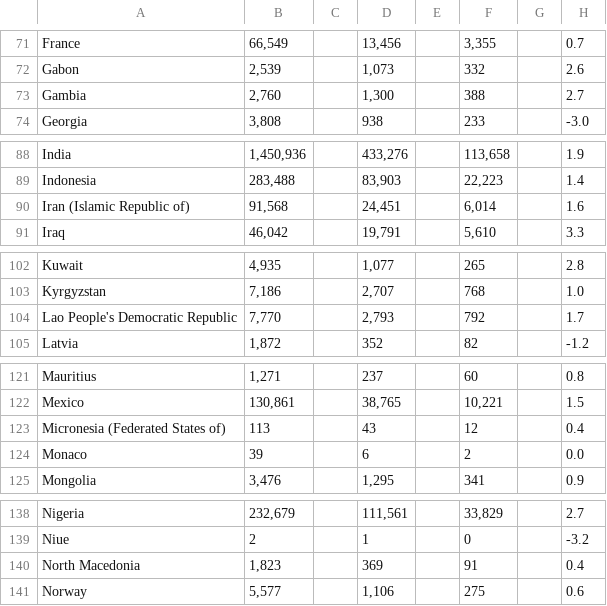
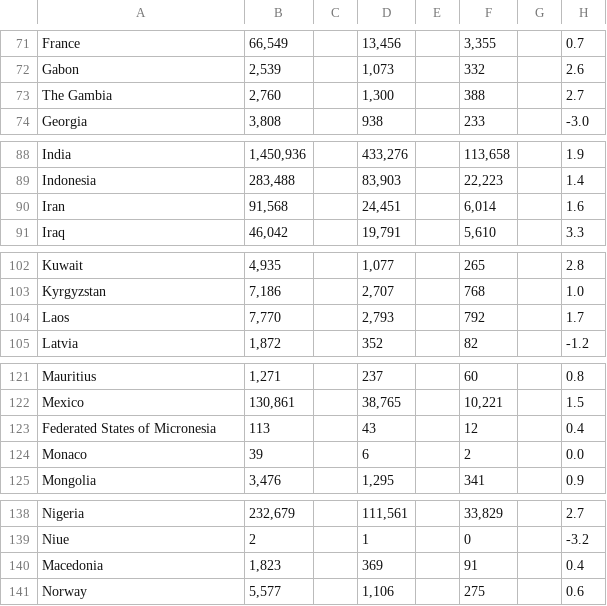
Before and after one commit to Akhilll321/5044-Practical-2, a CSV file: data/1-Demographics-SOWC2025-1.csv, drawn as a sheet; only a part is shown, gaps mark what is left out; the diff covers the shown part only; the diff names each change by its address in the sheet, - before the commit and + after, or states it on an @@ line.

```diff
--- a/data/1-Demographics-SOWC2025-1.csv
+++ b/data/1-Demographics-SOWC2025-1.csv
-A73: Gambia
+A73: The Gambia
-A90: Iran (Islamic Republic of)
+A90: Iran
-A104: Lao People's Democratic Republic
+A104: Laos
-A123: Micronesia (Federated States of)
+A123: Federated States of Micronesia
-A140: North Macedonia
+A140: Macedonia
```
Also changed, not shown: 20 edited cells elsewhere in this file.
